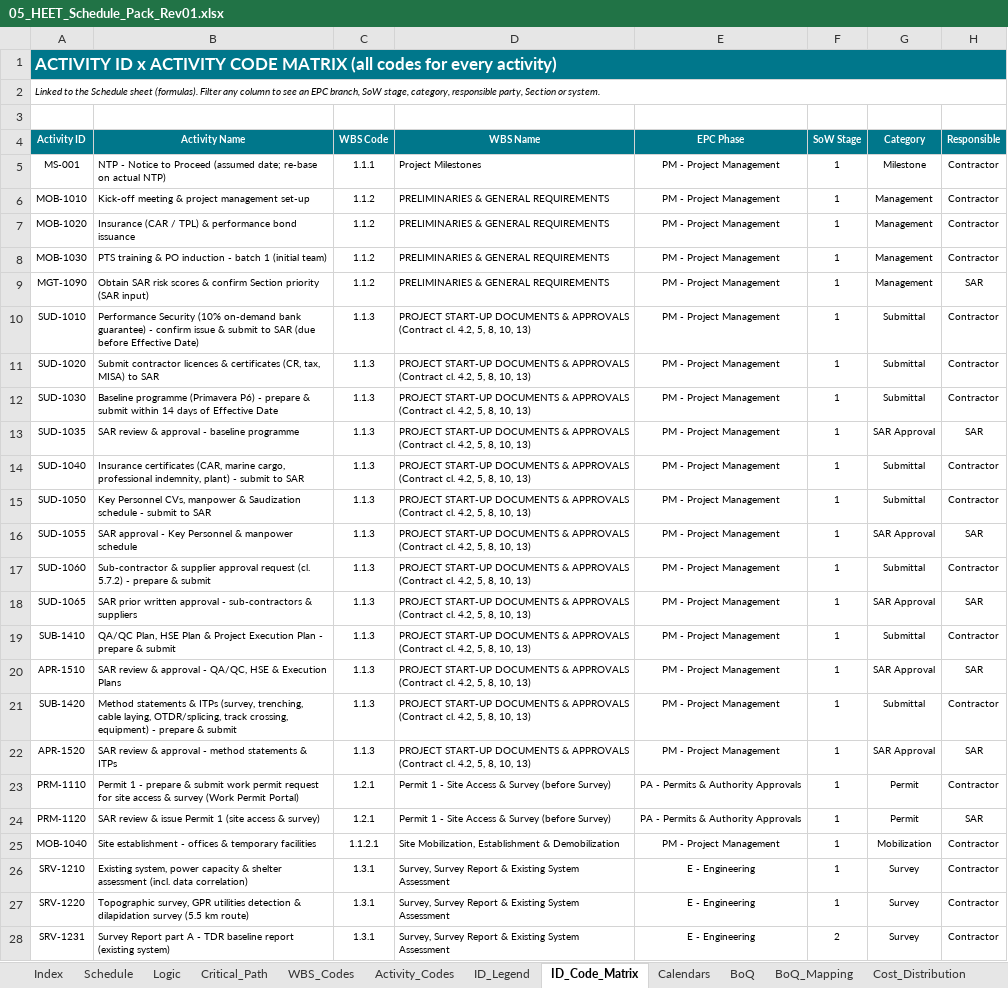
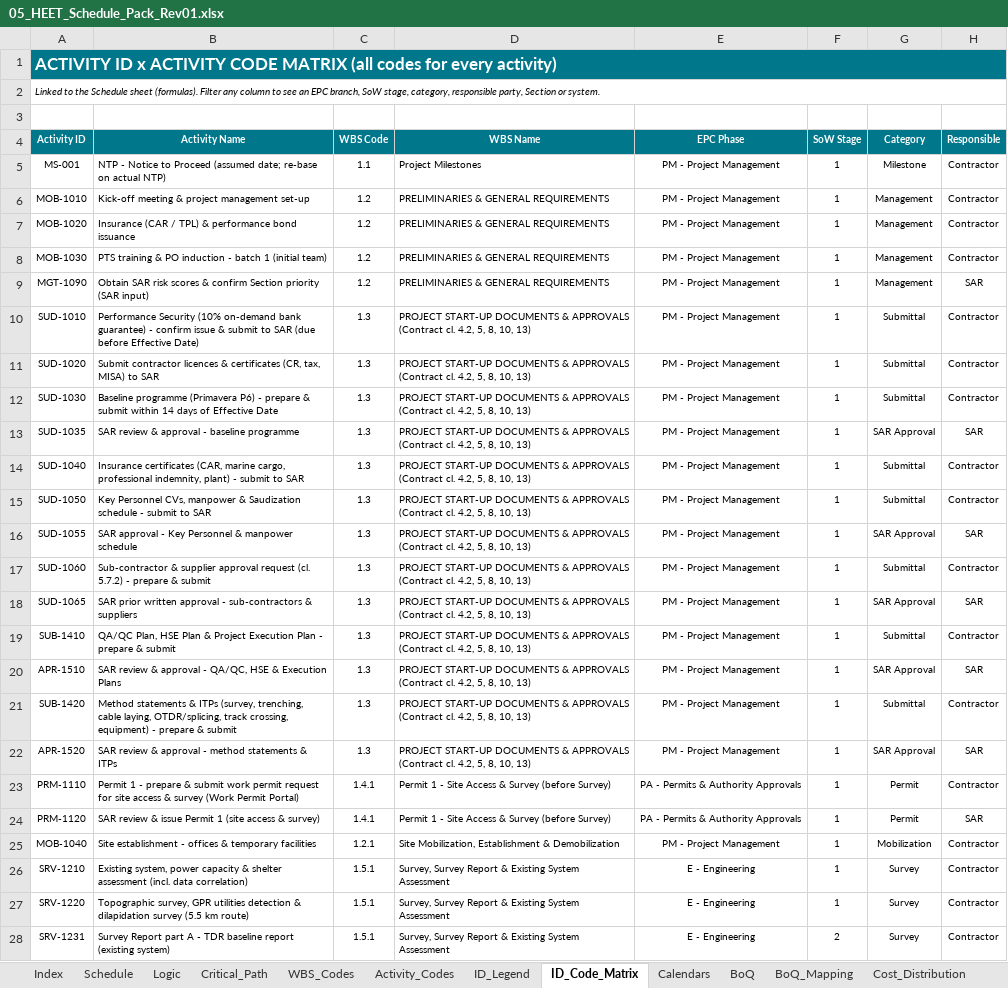
Before and after one commit to mostafaessam8-source/claude-fable-5-prompt, an Excel workbook: Submittal_BEN-26-911-SCH-01_Rev01/05_HEET_Schedule_Pack_Rev01.xlsx, sheet ID_Code_Matrix, drawn as a sheet; only a part is shown; values as stored, in another font and other column widths than the file's, no borders; the diff covers the shown part only; the diff names each change by its address in the sheet, - before the commit and + after, or states it on an @@ line.

```diff
--- a/Submittal_BEN-26-911-SCH-01_Rev01/05_HEET_Schedule_Pack_Rev01.xlsx (sheet ID_Code_Matrix)
+++ b/Submittal_BEN-26-911-SCH-01_Rev01/05_HEET_Schedule_Pack_Rev01.xlsx (sheet ID_Code_Matrix)
-C5 (WBS Code): 1.1.1
+C5 (WBS Code): 1.1
-C6:C9 (WBS Code): 1.1.2
+C6:C9 (WBS Code): 1.2
-C10:C22 (WBS Code): 1.1.3
+C10:C22 (WBS Code): 1.3
-C23:C24 (WBS Code): 1.2.1
+C23:C24 (WBS Code): 1.4.1
-C25 (WBS Code): 1.1.2.1
+C25 (WBS Code): 1.2.1
-C26:C28 (WBS Code): 1.3.1
+C26:C28 (WBS Code): 1.5.1
```
Also changed, not shown: 197 edited cells elsewhere in this sheet, sheet Schedule, sheet WBS_Codes, sheet Activity_Codes, sheet CRS_Closure, sheet ID_Legend, sheet Index, 1 more sheet, formulas that keep their value, Submittal_BEN-26-911-SCH-01_Rev01/06_CRS_Contractor_Response_Rev01.xlsx, Submittal_BEN-26-911-SCH-01_Rev01/07_BoQ_Mapping_Rev01.xlsx, 6 other files.
